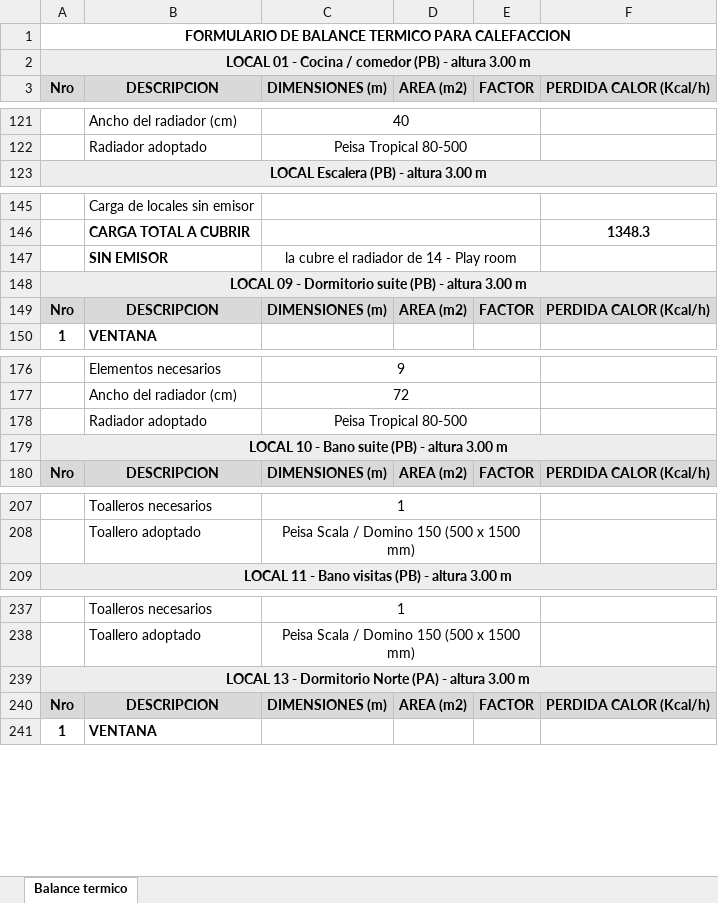
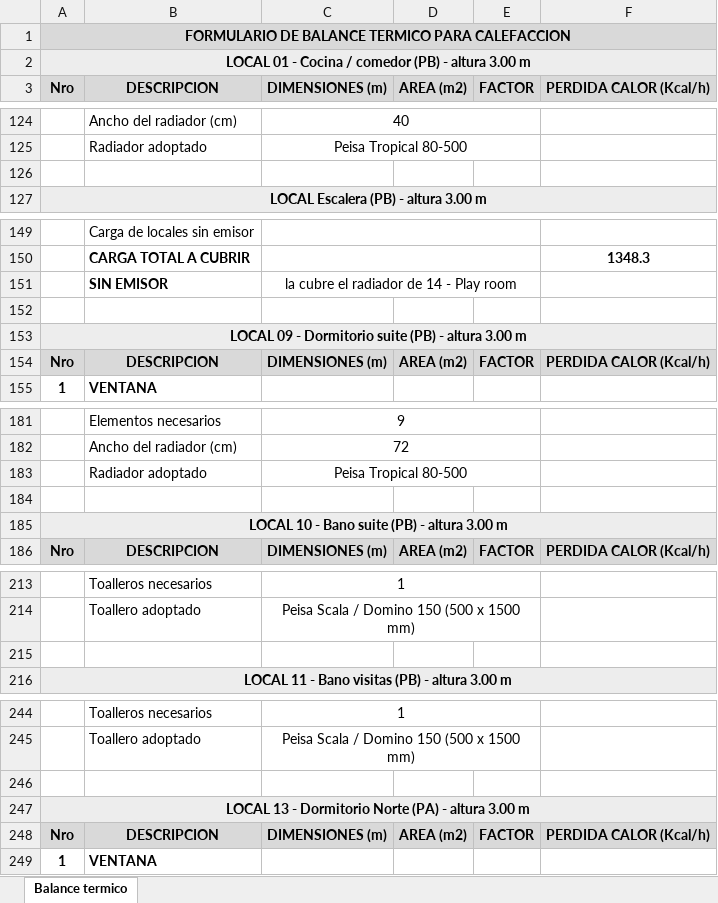
Before and after one commit to LoloMelia/tareas-claude, an Excel workbook: planillas/Balance termico (para AutoCAD).xlsx, sheet Balance termico, drawn as a sheet; only a part is shown, gaps mark what is left out; values as stored, in another font and other column widths than the file's, no borders; the diff covers the shown part only; the diff names each change by its address in the sheet, - before the commit and + after, or states it on an @@ line.

```diff
--- a/planillas/Balance termico (para AutoCAD).xlsx (sheet Balance termico)
+++ b/planillas/Balance termico (para AutoCAD).xlsx (sheet Balance termico)
-A1 fill: none
+A1 fill: #D9D9D9
+row 126: (empty)
+row 152: (empty)
+row 184: (empty)
+row 215: (empty)
+row 246: (empty)
```
Also changed, not shown: 6 added rows and 12 edited cells elsewhere in this sheet, planillas/planillas_estructura (para AutoCAD).xlsx, 5 other files.
